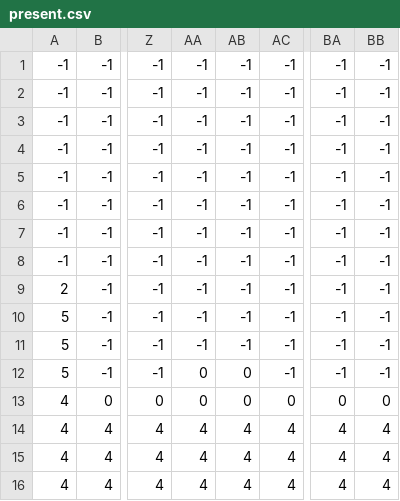
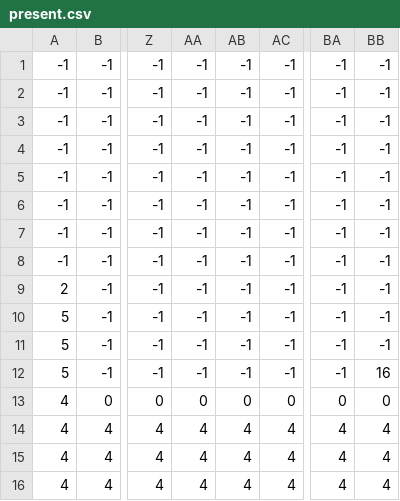
Before and after one commit to S2-Studio/back-flip-simultator-2023, a CSV file: present.csv, drawn as a sheet; only a part is shown, gaps mark what is left out; the diff names each change by its address in the sheet, - before the commit and + after, or states it on an @@ line.

```diff
--- a/present.csv
+++ b/present.csv
-AA12: 0
+AA12: -1
-AB12: 0
+AB12: -1
-BB12: -1
+BB12: 16
```
Also changed, not shown: past.csv, 3 other files.
